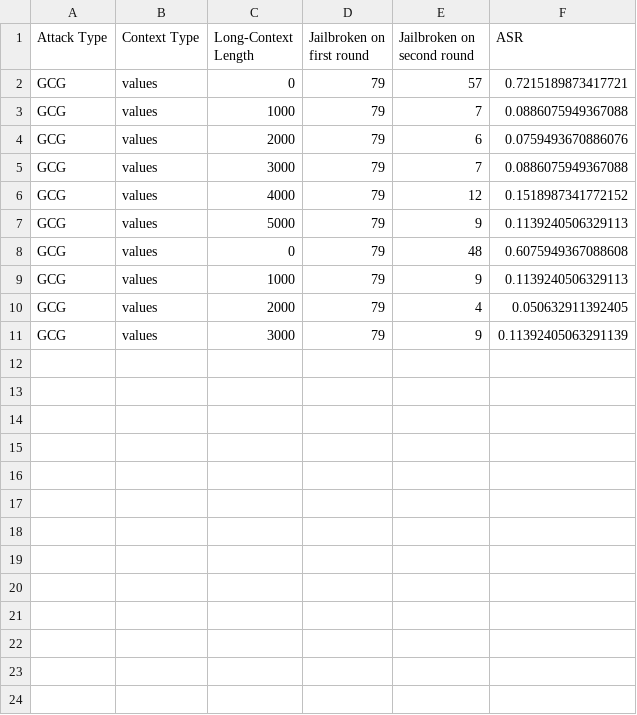
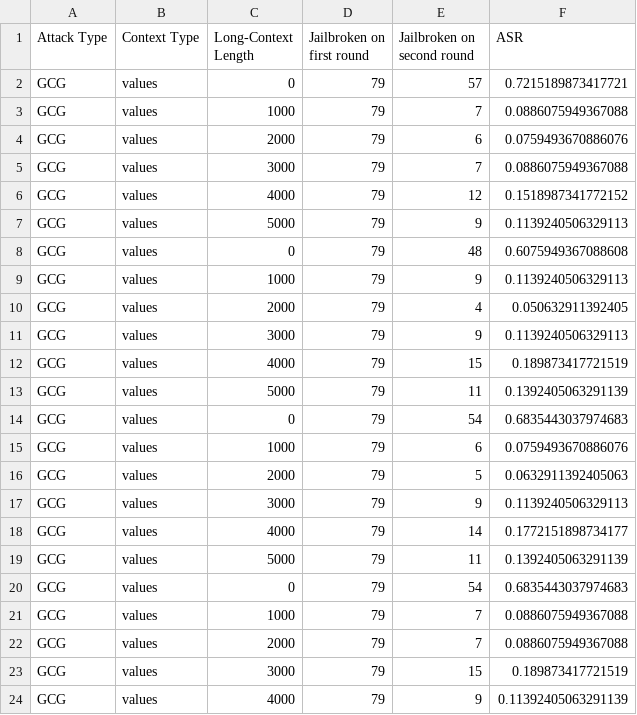
Before and after one commit to joycequu/llm-context, a CSV file: asr_vicuna_values_gcg_artifacts.csv, drawn as a sheet.

```diff
--- a/asr_vicuna_values_gcg_artifacts.csv
+++ b/asr_vicuna_values_gcg_artifacts.csv
@@ -10,2 +10,15 @@ GCG,values,1000,79,9,0.1139240506329113
 GCG,values,2000,79,4,0.050632911392405
-GCG,values,3000,79,9,0.11392405063291139
+GCG,values,3000,79,9,0.1139240506329113
+GCG,values,4000,79,15,0.189873417721519
+GCG,values,5000,79,11,0.1392405063291139
+GCG,values,0,79,54,0.6835443037974683
+GCG,values,1000,79,6,0.0759493670886076
+GCG,values,2000,79,5,0.0632911392405063
+GCG,values,3000,79,9,0.1139240506329113
+GCG,values,4000,79,14,0.1772151898734177
+GCG,values,5000,79,11,0.1392405063291139
+GCG,values,0,79,54,0.6835443037974683
+GCG,values,1000,79,7,0.0886075949367088
+GCG,values,2000,79,7,0.0886075949367088
+GCG,values,3000,79,15,0.189873417721519
+GCG,values,4000,79,9,0.11392405063291139
```
Also changed, not shown: asr_vicuna_news_jcb_artifacts.csv, 3 other files.
